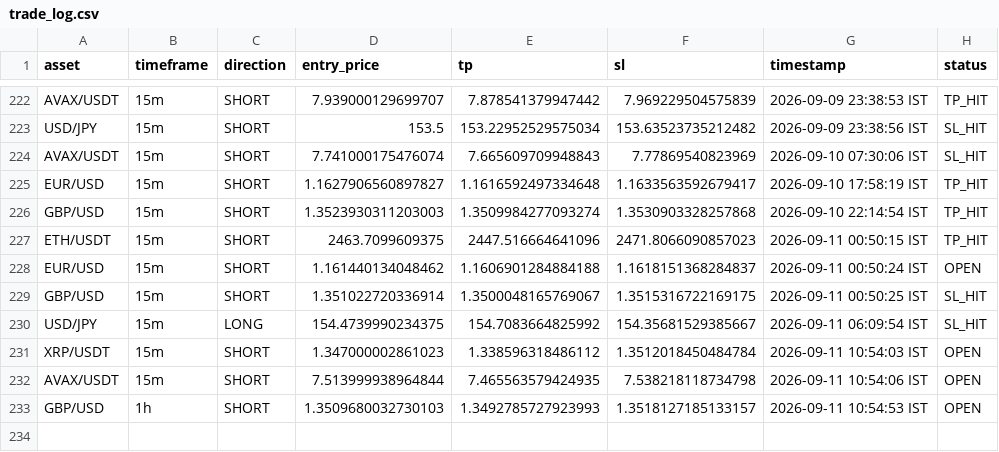
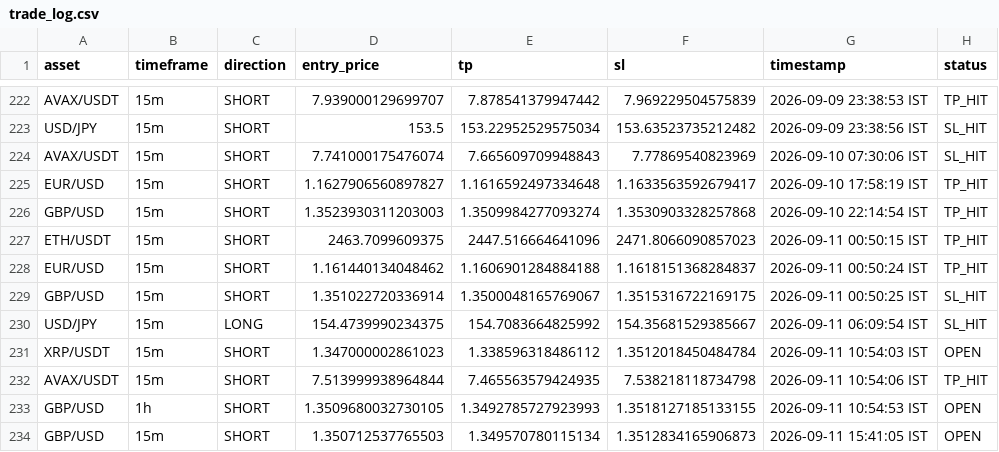
Before and after one commit to deepak3039/ai-trading-scanner, a CSV file: trade_log.csv, drawn as a sheet; only a part is shown, gaps mark what is left out.

```diff
--- a/trade_log.csv
+++ b/trade_log.csv
@@ -227,3 +227,3 @@ GBP/USD,15m,SHORT,1.3523930311203003,1.3509984277093274,1.3530903328257868,2026-
 ETH/USDT,15m,SHORT,2463.7099609375,2447.516664641096,2471.8066090857023,2026-09-11 00:50:15 IST,TP_HIT
-EUR/USD,15m,SHORT,1.161440134048462,1.1606901284884188,1.1618151368284837,2026-09-11 00:50:24 IST,OPEN
+EUR/USD,15m,SHORT,1.161440134048462,1.1606901284884188,1.1618151368284837,2026-09-11 00:50:24 IST,TP_HIT
 GBP/USD,15m,SHORT,1.351022720336914,1.3500048165769067,1.3515316722169175,2026-09-11 00:50:25 IST,SL_HIT
@@ -231,3 +231,4 @@ USD/JPY,15m,LONG,154.4739990234375,154.7083664825992,154.35681529385667,2026-09-
 XRP/USDT,15m,SHORT,1.347000002861023,1.338596318486112,1.3512018450484784,2026-09-11 10:54:03 IST,OPEN
-AVAX/USDT,15m,SHORT,7.513999938964844,7.465563579424935,7.538218118734798,2026-09-11 10:54:06 IST,OPEN
-GBP/USD,1h,SHORT,1.3509680032730103,1.3492785727923993,1.3518127185133157,2026-09-11 10:54:53 IST,OPEN
+AVAX/USDT,15m,SHORT,7.513999938964844,7.465563579424935,7.538218118734798,2026-09-11 10:54:06 IST,TP_HIT
+GBP/USD,1h,SHORT,1.3509680032730105,1.3492785727923993,1.3518127185133155,2026-09-11 10:54:53 IST,OPEN
+GBP/USD,15m,SHORT,1.350712537765503,1.349570780115134,1.3512834165906873,2026-09-11 15:41:05 IST,OPEN
```
